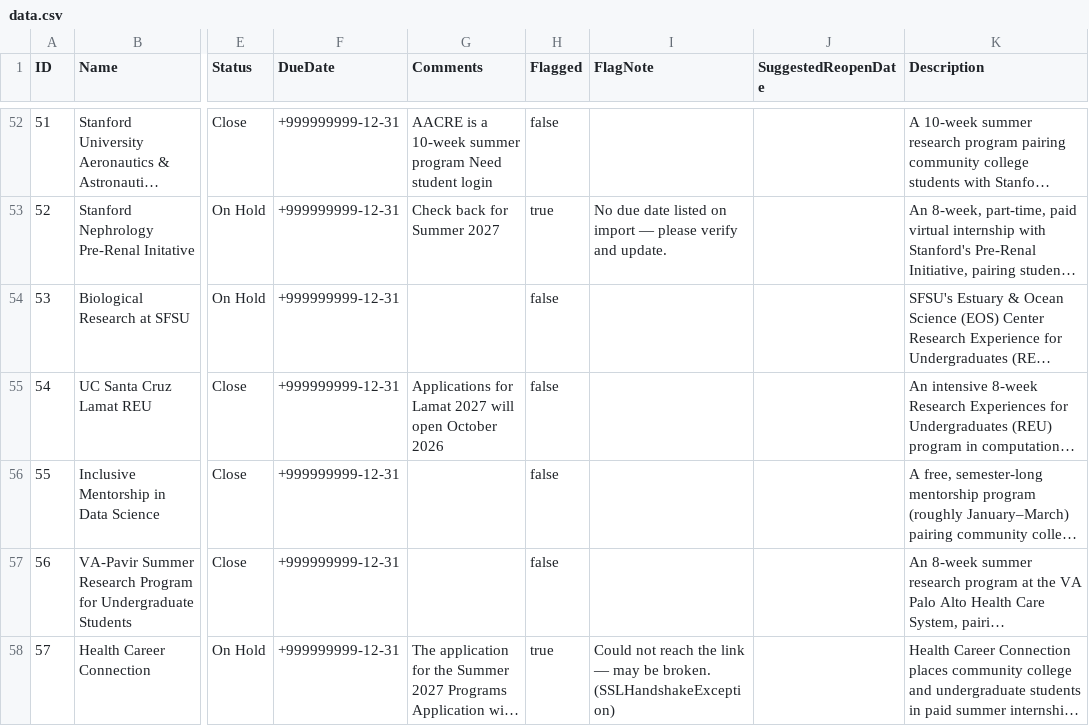
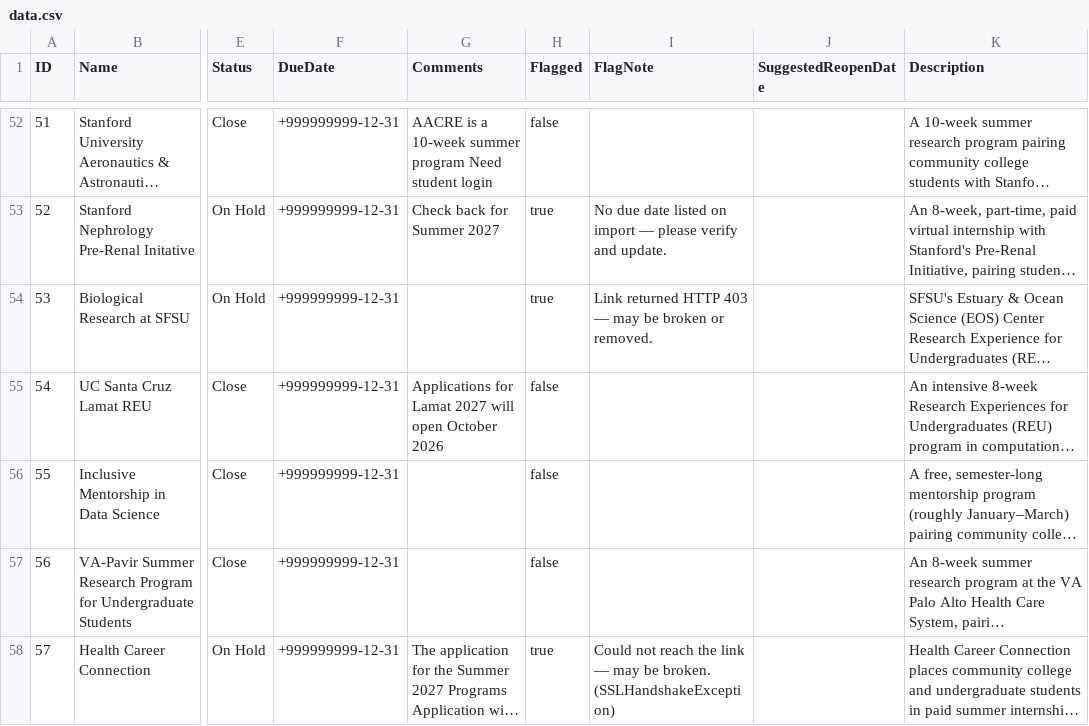
Before and after one commit to karlaaesme/MESA-OpportunityTracker, a CSV file: docs/data.csv, drawn as a sheet; only a part is shown, gaps mark what is left out; long unchanged cells end in …; the diff names each change by its address in the sheet, - before the commit and + after, or states it on an @@ line.

```diff
--- a/docs/data.csv
+++ b/docs/data.csv
-H54 (Flagged): false
+H54 (Flagged): true
-I54 (FlagNote): (empty)
+I54 (FlagNote): Link returned HTTP 403 — may be broken or removed.
```
